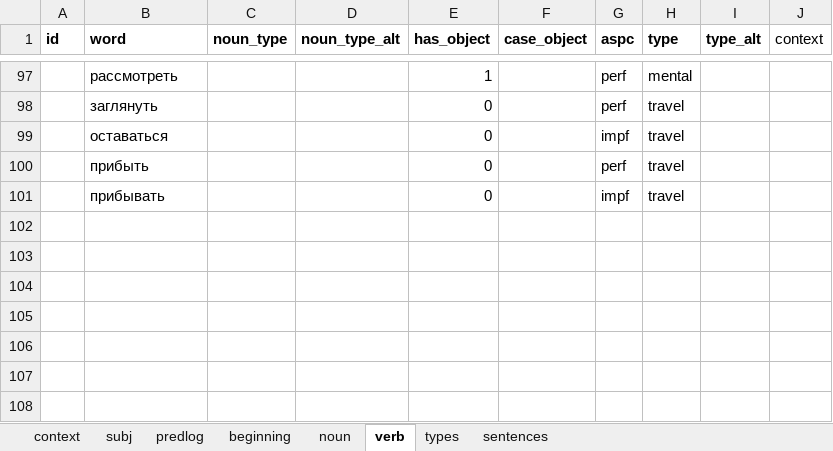
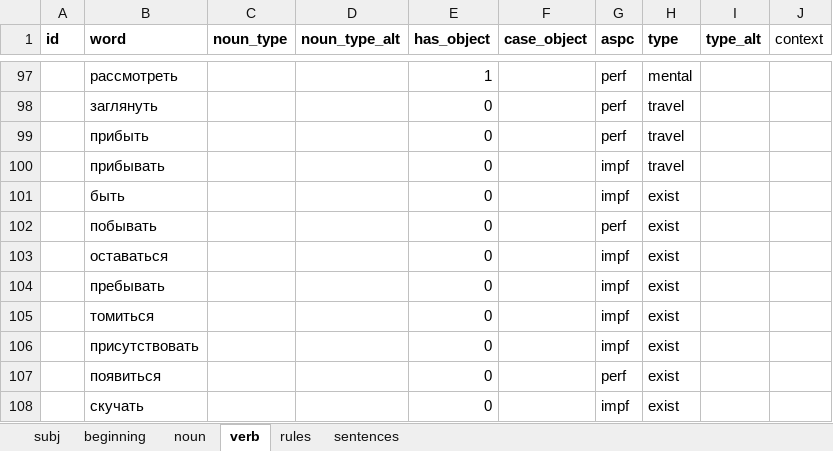
Before and after one commit to dartungar/otmazy-bot, an Excel workbook: otmazy_words.xlsx, sheet verb, drawn as a sheet; only a part is shown, gaps mark what is left out; values as stored, in another font and other column widths than the file's, no borders; charts and pictures and conditional formats not drawn; removed rows and columns are numbered as before the commit, all else as after; the diff names each change by its address in the sheet, - before the commit and + after, or states it on an @@ line.

```diff
--- a/otmazy_words.xlsx (sheet verb)
+++ b/otmazy_words.xlsx (sheet verb)
-sheet tab: types
+sheet tab: rules
@@ sheet tab hidden: context @@
@@ sheet tab hidden: predlog @@
-row 99:  | оставаться |  |  | 0 |  | impf | travel
+row 101:  | быть |  |  | 0 |  | impf | exist
+row 102:  | побывать |  |  | 0 |  | perf | exist
+row 103:  | оставаться |  |  | 0 |  | impf | exist
+row 104:  | пребывать |  |  | 0 |  | impf | exist
+row 105:  | томиться |  |  | 0 |  | impf | exist
+row 106:  | присутствовать |  |  | 0 |  | impf | exist
+row 107:  | появиться |  |  | 0 |  | perf | exist
+row 108:  | скучать |  |  | 0 |  | impf | exist
```
Also changed, not shown: sheet rules, sheet subj, charts or pictures, 4 other files.
